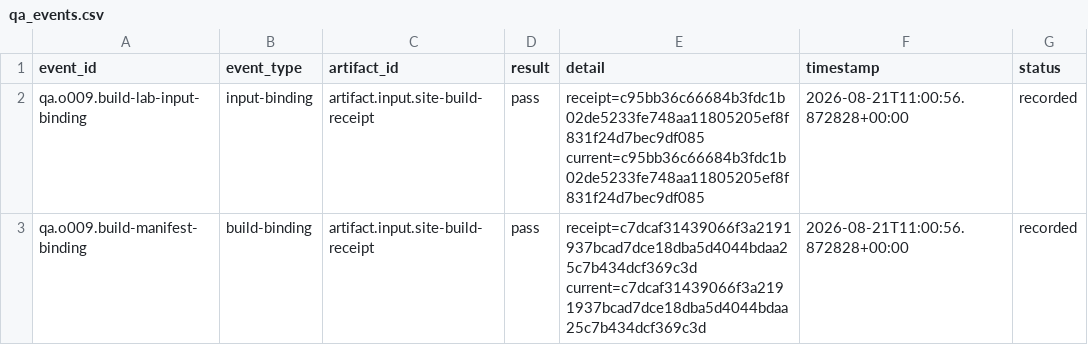
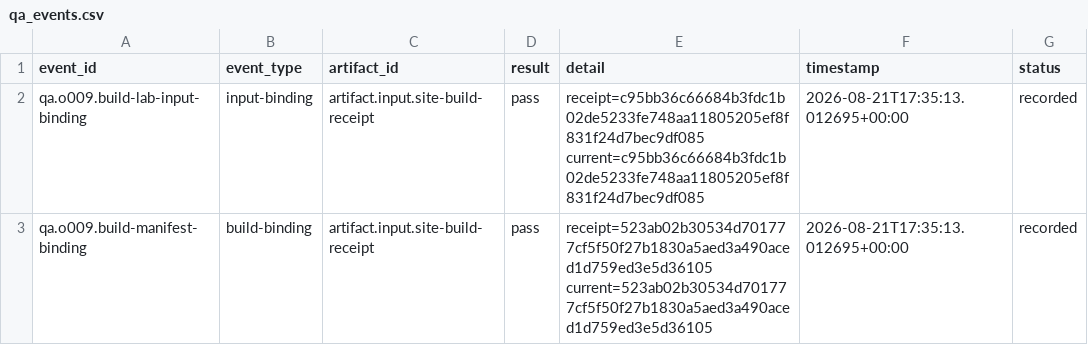
Before and after one commit to KokunoYumeto/measure-theoretic-probability-stochastic-processes-id, a CSV file: backend/qa_events.csv, drawn as a sheet; only a part is shown; the diff covers the shown part only.

```diff
--- a/backend/qa_events.csv
+++ b/backend/qa_events.csv
@@ -1,3 +1,3 @@
 event_id,event_type,artifact_id,result,detail,timestamp,status
-qa.o009.build-lab-input-binding,input-binding,artifact.input.site-build-receipt,pass,receipt=c95bb36c66684b3fdc1b02de5233fe748aa11805205ef8f831f24d7bec9df085 current=c95bb36c66684b3fdc1b02de5233fe748aa11805205ef8f831f24d7bec9df085,2026-08-21T11:00:56.872828+00:00,recorded
-qa.o009.build-manifest-binding,build-binding,artifact.input.site-build-receipt,pass,receipt=c7dcaf31439066f3a2191937bcad7dce18dba5d4044bdaa25c7b434dcf369c3d current=c7dcaf31439066f3a2191937bcad7dce18dba5d4044bdaa25c7b434dcf369c3d,2026-08-21T11:00:56.872828+00:00,recorded
+qa.o009.build-lab-input-binding,input-binding,artifact.input.site-build-receipt,pass,receipt=c95bb36c66684b3fdc1b02de5233fe748aa11805205ef8f831f24d7bec9df085 current=c95bb36c66684b3fdc1b02de5233fe748aa11805205ef8f831f24d7bec9df085,2026-08-21T17:35:13.012695+00:00,recorded
+qa.o009.build-manifest-binding,build-binding,artifact.input.site-build-receipt,pass,receipt=523ab02b30534d701777cf5f50f27b1830a5aed3a490aced1d759ed3e5d36105 current=523ab02b30534d701777cf5f50f27b1830a5aed3a490aced1d759ed3e5d36105,2026-08-21T17:35:13.012695+00:00,recorded
```
Also changed, not shown: 9 edited cells elsewhere in this file, backend/aliases.csv, backend/artifacts.csv, 37 other files.
